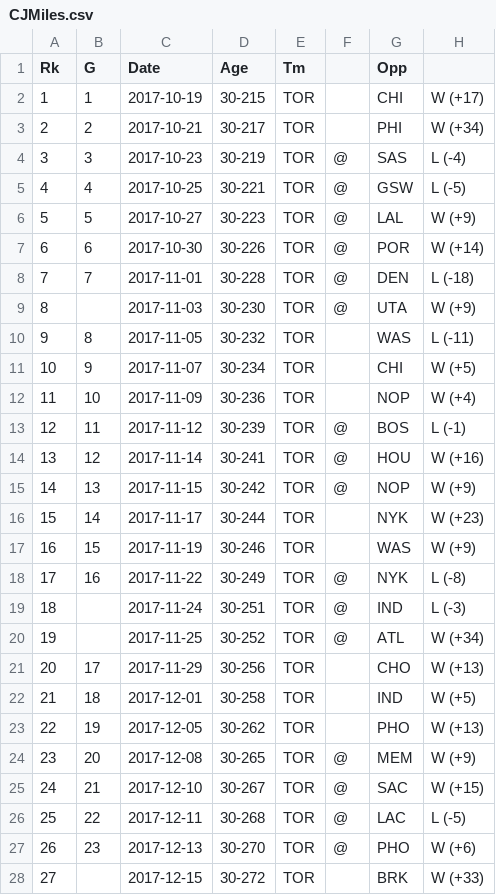
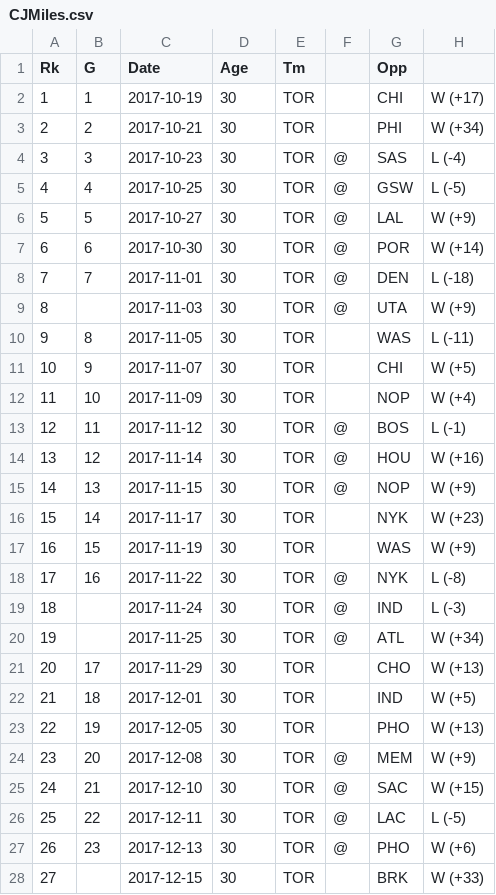
Before and after one commit to jferna73/project-one-, a CSV file: Data- Daniel/CJMiles.csv, drawn as a sheet; only a part is shown; the diff covers the shown part only; the diff names each change by its address in the sheet, - before the commit and + after, or states it on an @@ line.

```diff
--- a/Data- Daniel/CJMiles.csv
+++ b/Data- Daniel/CJMiles.csv
-D2 (Age): 30-215
+D2 (Age): 30
-D3 (Age): 30-217
+D3 (Age): 30
-D4 (Age): 30-219
+D4 (Age): 30
-D5 (Age): 30-221
+D5 (Age): 30
-D6 (Age): 30-223
+D6 (Age): 30
-D7 (Age): 30-226
+D7 (Age): 30
-D8 (Age): 30-228
+D8 (Age): 30
-D9 (Age): 30-230
+D9 (Age): 30
-D10 (Age): 30-232
+D10 (Age): 30
-D11 (Age): 30-234
+D11 (Age): 30
-D12 (Age): 30-236
+D12 (Age): 30
-D13 (Age): 30-239
+D13 (Age): 30
-D14 (Age): 30-241
+D14 (Age): 30
-D15 (Age): 30-242
+D15 (Age): 30
-D16 (Age): 30-244
+D16 (Age): 30
-D17 (Age): 30-246
+D17 (Age): 30
-D18 (Age): 30-249
+D18 (Age): 30
-D19 (Age): 30-251
+D19 (Age): 30
-D20 (Age): 30-252
+D20 (Age): 30
-D21 (Age): 30-256
+D21 (Age): 30
-D22 (Age): 30-258
+D22 (Age): 30
-D23 (Age): 30-262
+D23 (Age): 30
-D24 (Age): 30-265
+D24 (Age): 30
-D25 (Age): 30-267
+D25 (Age): 30
-D26 (Age): 30-268
+D26 (Age): 30
-D27 (Age): 30-270
+D27 (Age): 30
-D28 (Age): 30-272
+D28 (Age): 30
```
Also changed, not shown: 65 edited cells elsewhere in this file, Data- Daniel/DelonWright.csv, Data- Daniel/Jakob _Pöltl .csv, 14 other files.
